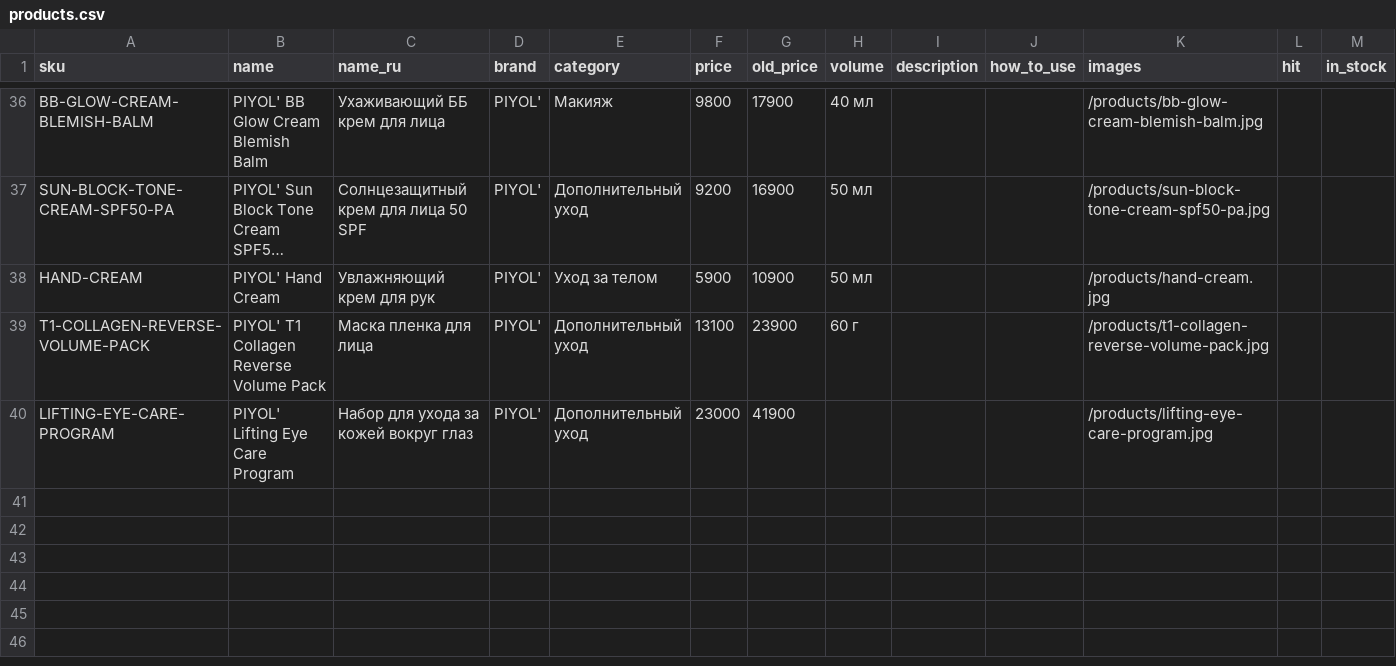
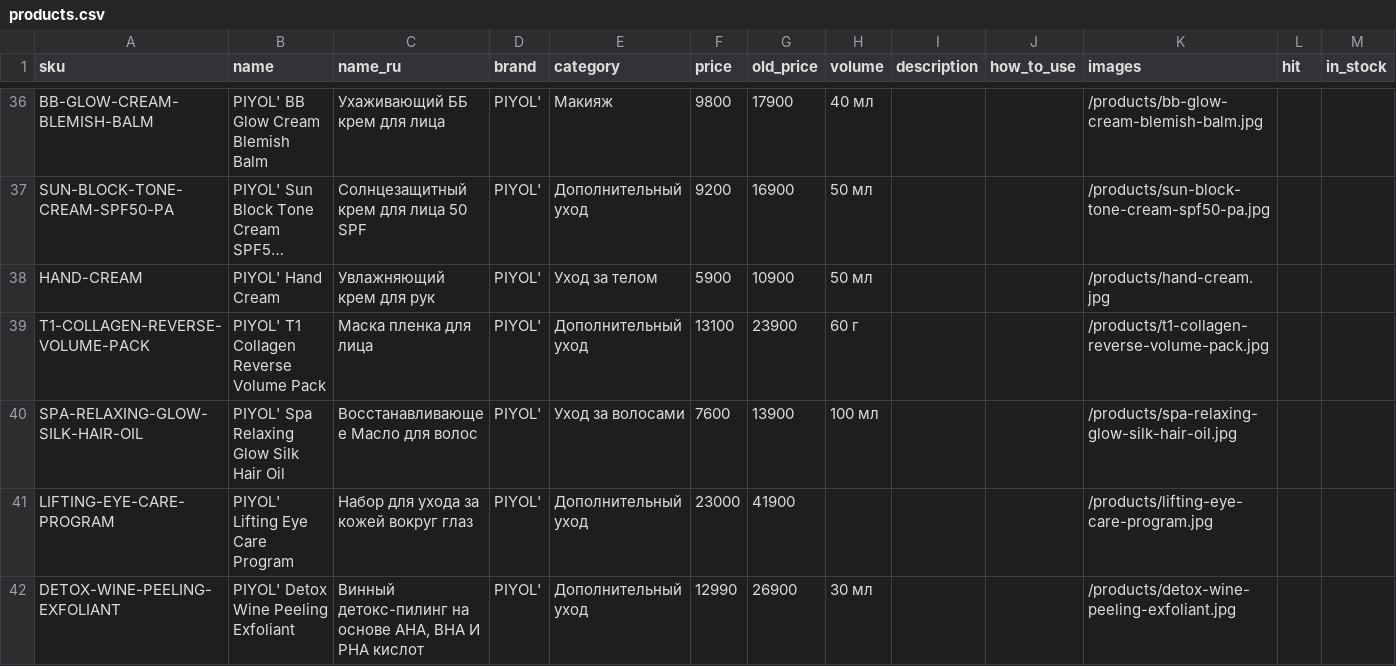
Before and after one commit to ashimbekovd-dev/test, a CSV file: data/products.csv, drawn as a sheet; only a part is shown, gaps mark what is left out; long unchanged cells end in ….

```diff
--- a/data/products.csv
+++ b/data/products.csv
@@ -39,2 +39,4 @@ HAND-CREAM,PIYOL' Hand Cream,Увлажняющий крем для рук,PIYOL
 T1-COLLAGEN-REVERSE-VOLUME-PACK,PIYOL' T1 Collagen Reverse Volume Pack,Маска пленка для лица,PIYOL',Дополнительный уход,13100,23900,60 г,,,/products/t1-collagen-reverse-volume-pack.jpg,,
+SPA-RELAXING-GLOW-SILK-HAIR-OIL,PIYOL' Spa Relaxing Glow Silk Hair Oil,Восстанавливающее Масло для волос,PIYOL',Уход за волосами,7600,13900,100 мл,,,/products/spa-relaxing-glow-silk-hair-oil.jpg,,
 LIFTING-EYE-CARE-PROGRAM,PIYOL' Lifting Eye Care Program,Набор для ухода за кожей вокруг глаз,PIYOL',Дополнительный уход,23000,41900,,,,/products/lifting-eye-care-program.jpg,,
+DETOX-WINE-PEELING-EXFOLIANT,PIYOL' Detox Wine Peeling Exfoliant,"Винный детокс-пилинг на основе AHA, BHA И PHA кислот",PIYOL',Дополнительный уход,12990,26900,30 мл,,,/products/detox-wine-peeling-exfoliant.jpg,,
```
Also changed, not shown: data/photos.csv, 2 other files.
